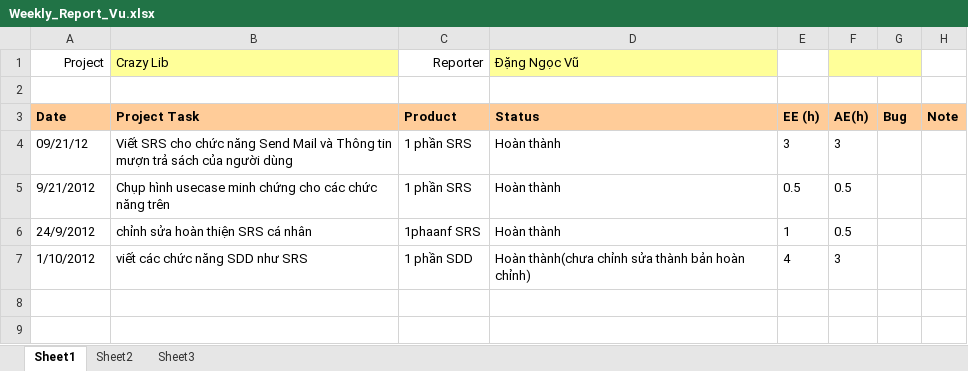
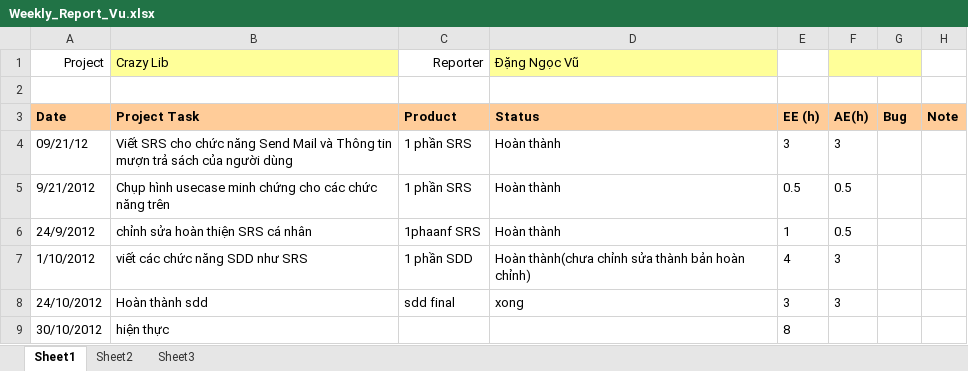
Before and after one commit to kudo108/crazylib, an Excel workbook: BaoCaoCaNhan/Weekly_Report_Vu.xlsx, sheet Sheet1, drawn as a sheet; values as stored, in another font and other column widths than the file's, no borders; the diff names each change by its address in the sheet, - before the commit and + after, or states it on an @@ line.

```diff
--- a/BaoCaoCaNhan/Weekly_Report_Vu.xlsx (sheet Sheet1)
+++ b/BaoCaoCaNhan/Weekly_Report_Vu.xlsx (sheet Sheet1)
+row 8: 24/10/2012 | Hoàn thành sdd | sdd final | xong | 3 | 3
+row 9: 30/10/2012 | hiện thực |  |  | 8
```
Also changed, not shown: BaoCaoCaNhan/Weekly_Report_Son.xlsx, BaoCaoCaNhan/Weekly_Report_Thanh.xlsx, 6 other files.
